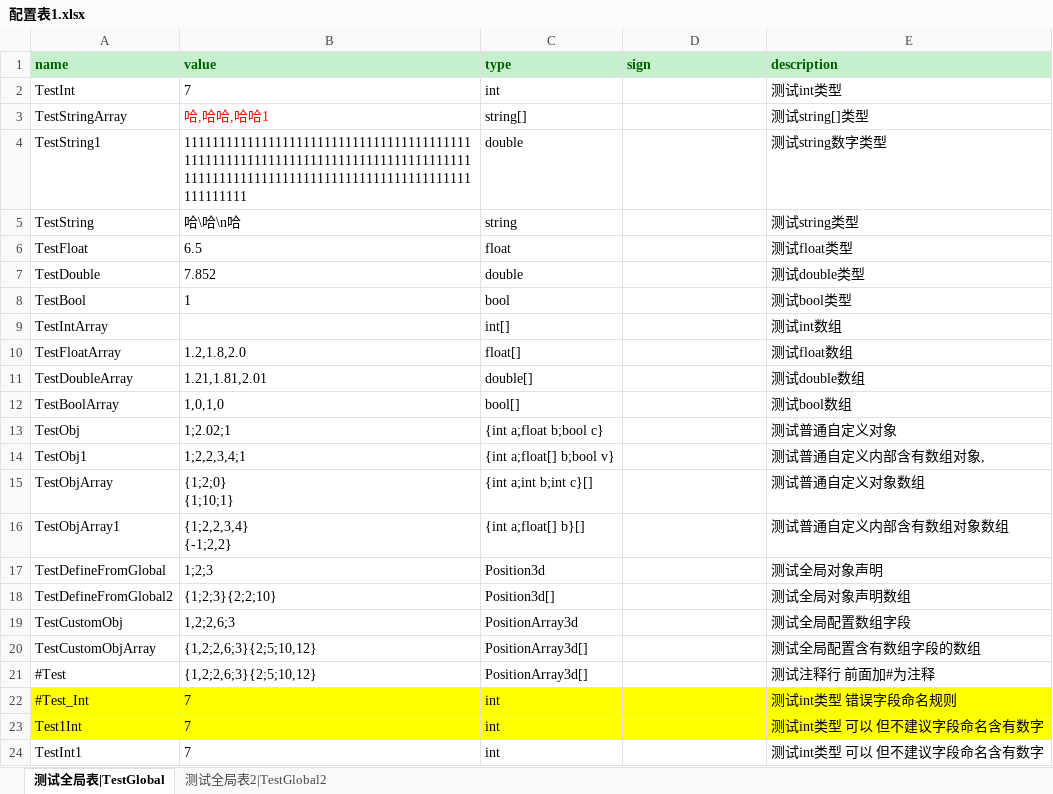
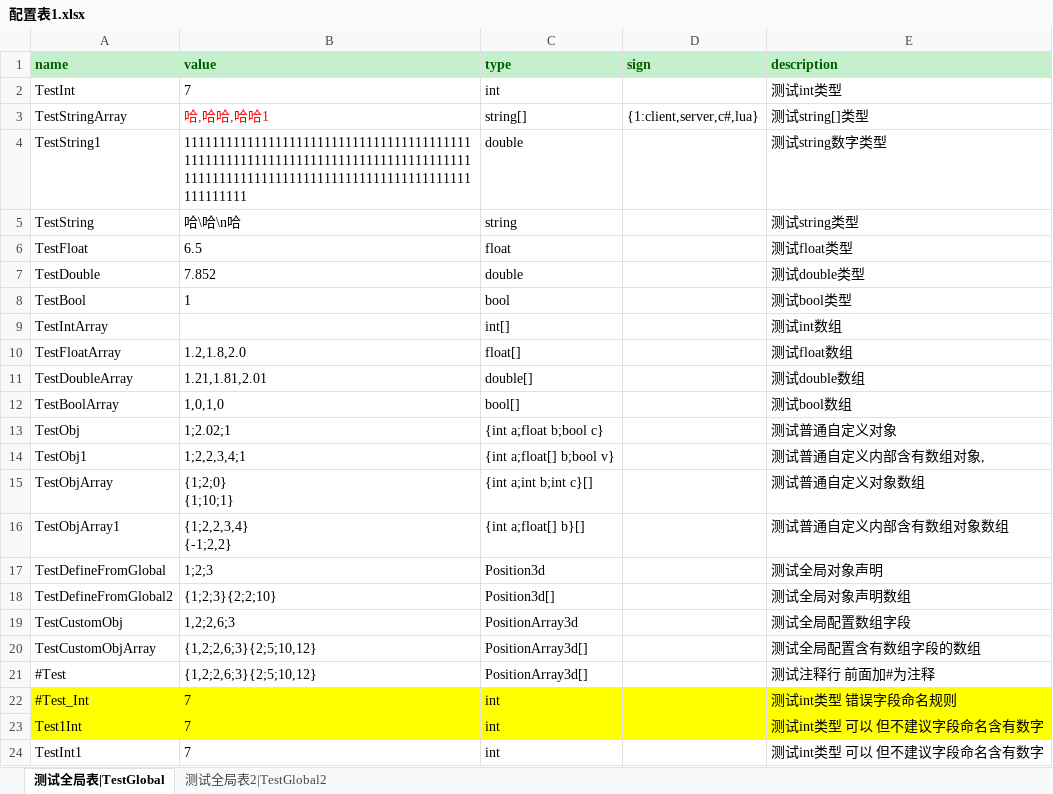
Before and after one commit to leolichenxi/ExcelExport, an Excel workbook: Exporter/配置表1.xlsx, sheet 测试全局表|TestGlobal, drawn as a sheet; values as stored, in another font and other column widths than the file's, no borders; charts and pictures not drawn; the diff names each change by its address in the sheet, - before the commit and + after, or states it on an @@ line.

```diff
--- a/Exporter/配置表1.xlsx (sheet 测试全局表|TestGlobal)
+++ b/Exporter/配置表1.xlsx (sheet 测试全局表|TestGlobal)
-D3 (sign): (empty)
+D3 (sign): {1:client,server,c#,lua}
```
Also changed, not shown: Exporter/配置表2.xlsx, 3 other files.
